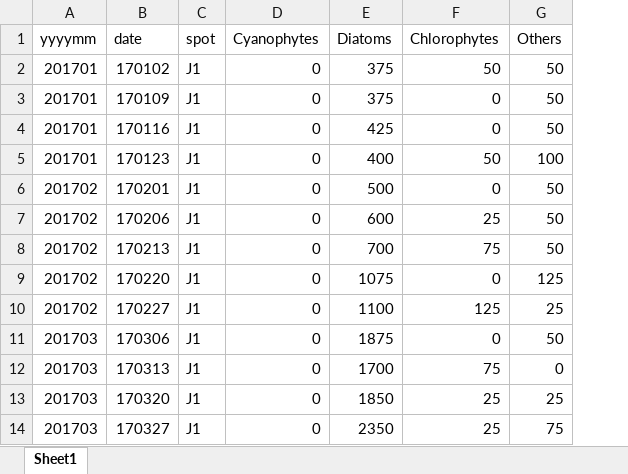
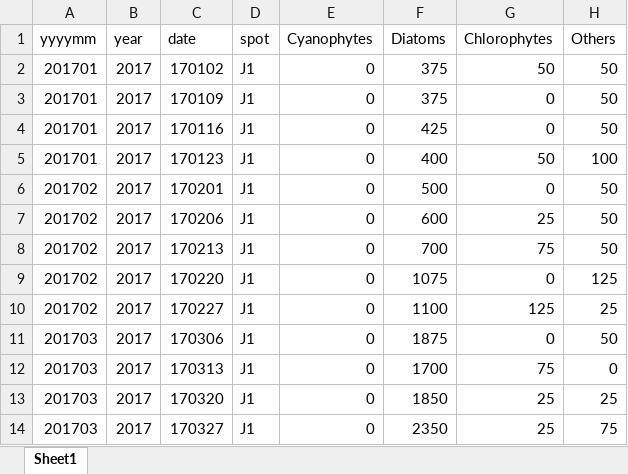
Before and after one commit to hsyliark/Envieonmental_Statistics_with_R, an Excel workbook: 논문데이터분석(Comparison of algorithm for dominant species classification in water source site in Yeongsan river basin using statistical machine learning technique)/csv 파일(남조류 세포수 예측 모형 구축)/cell_all.xlsx, sheet Sheet1, drawn as a sheet; only a part is shown; values as stored, in another font and other column widths than the file's, no borders; the diff names each change by its address in the sheet, - before the commit and + after, or states it on an @@ line.

```diff
--- a/논문데이터분석(Comparison of algorithm for dominant species classification in water source site in Yeongsan river basin using statistical machine learning technique)/csv 파일(남조류 세포수 예측 모형 구축)/cell_all.xlsx (sheet Sheet1)
+++ b/논문데이터분석(Comparison of algorithm for dominant species classification in water source site in Yeongsan river basin using statistical machine learning technique)/csv 파일(남조류 세포수 예측 모형 구축)/cell_all.xlsx (sheet Sheet1)
+column B (year), rows 2-14: all 2017
```
Also changed, not shown: 8 other files.
